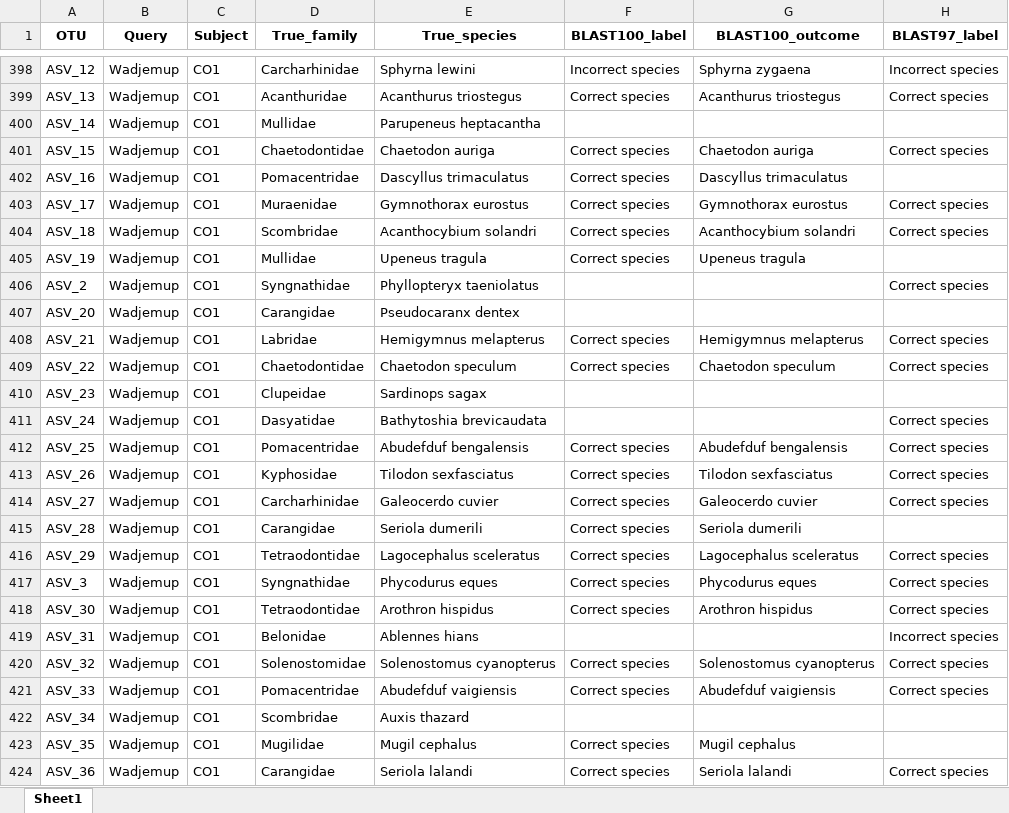
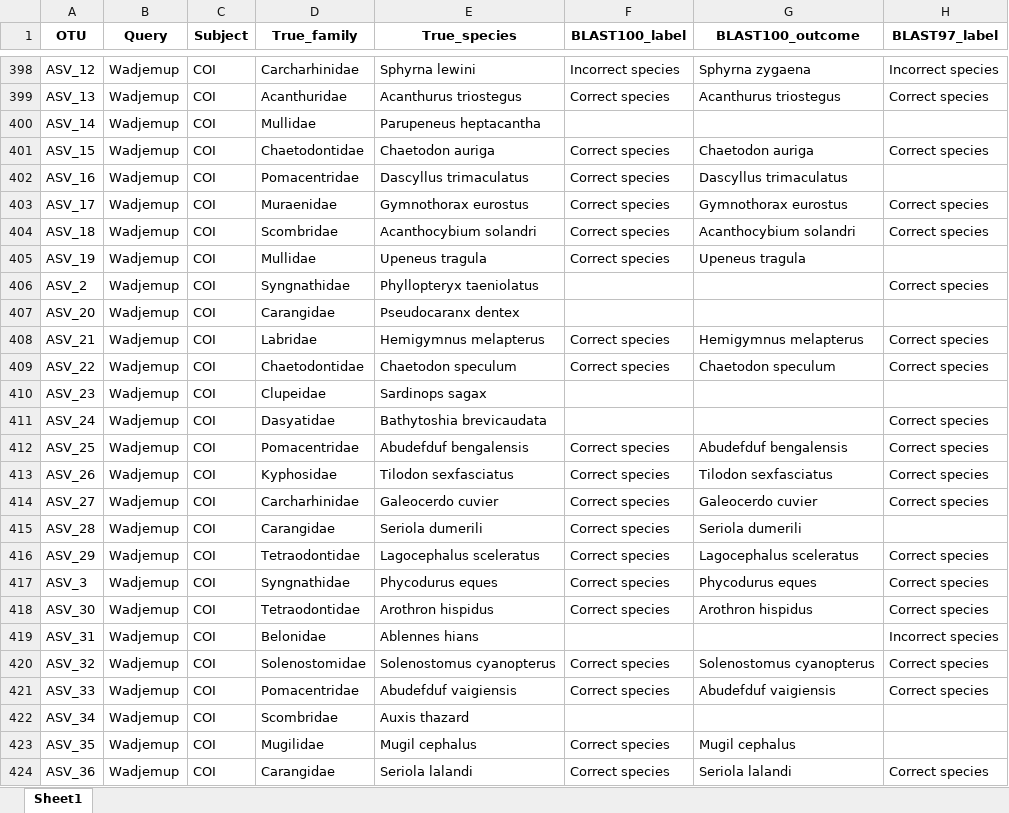
Before and after one commit to Computational-Biology-OceanOmics/OceanOmics-classifier-comparison, an Excel workbook: results/tables/Big_species_table.xlsx, sheet Sheet1, drawn as a sheet; only a part is shown, gaps mark what is left out; values as stored, in another font and other column widths than the file's, no borders; the diff covers the shown part only; the diff names each change by its address in the sheet, - before the commit and + after, or states it on an @@ line.

```diff
--- a/results/tables/Big_species_table.xlsx (sheet Sheet1)
+++ b/results/tables/Big_species_table.xlsx (sheet Sheet1)
-C398:C424 (Subject): CO1
+C398:C424 (Subject): COI
```
Also changed, not shown: 878 edited cells elsewhere in this sheet, results/tables/All_F1_tables.xlsx, results/tables/Counted_correctness.xlsx, 21 other files.
